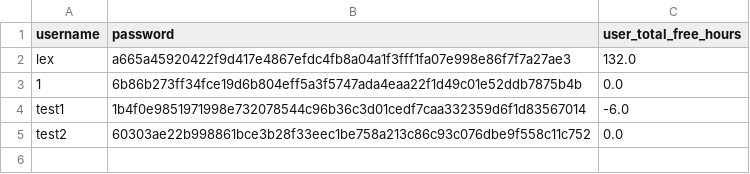
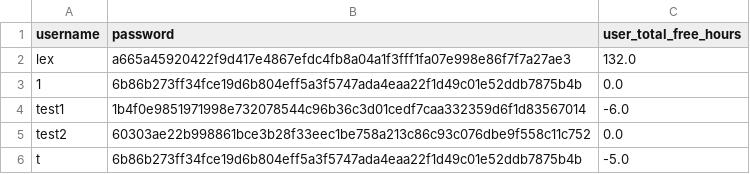
Before and after one commit to AchilleasMakris/timemanagement-project, a CSV file: users.csv, drawn as a sheet.

Commit message:
Co-authored-by: Chatzimilioudis Nikitas <ChatzimilioudisN@users.noreply.github.com>

```diff
--- a/users.csv
+++ b/users.csv
@@ -5 +5,2 @@ test1,1b4f0e9851971998e732078544c96b36c3d01cedf7caa332359d6f1d83567014,-6.0
 test2,60303ae22b998861bce3b28f33eec1be758a213c86c93c076dbe9f558c11c752,0.0
+t,6b86b273ff34fce19d6b804eff5a3f5747ada4eaa22f1d49c01e52ddb7875b4b,-5.0
```
Also changed, not shown: activities.csv, 1 other file.
